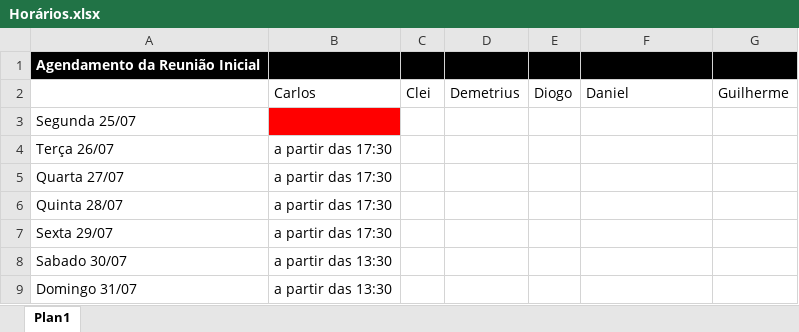
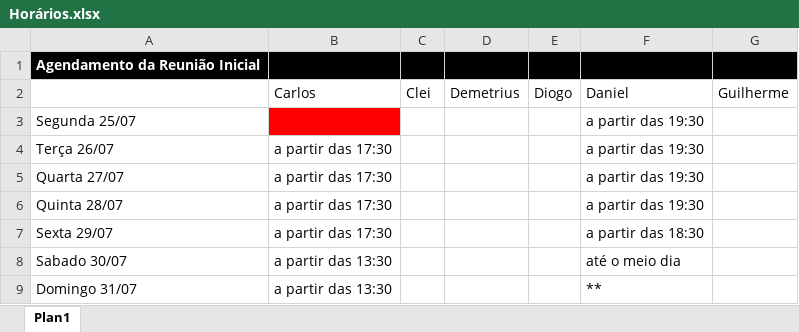
Before and after one commit to darthfreela/CRPO, an Excel workbook: Horários.xlsx, sheet Plan1, drawn as a sheet; values as stored, in another font and other column widths than the file's, no borders; the diff names each change by its address in the sheet, - before the commit and + after, or states it on an @@ line.

Commit message:
Add files via upload

```diff
--- a/Horários.xlsx (sheet Plan1)
+++ b/Horários.xlsx (sheet Plan1)
-F3:F6: (empty)
+F3:F6: a partir das 19:30
-F7: (empty)
+F7: a partir das 18:30
-F8: (empty)
+F8: até o meio dia
-F9: (empty)
+F9: **
```
